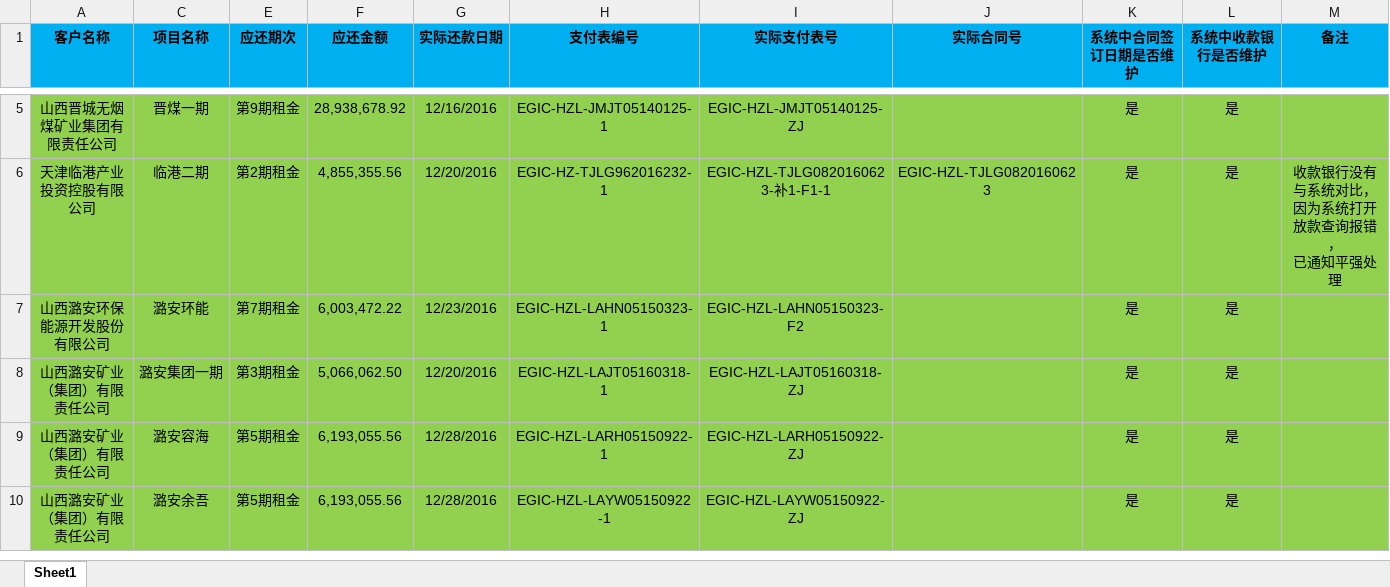
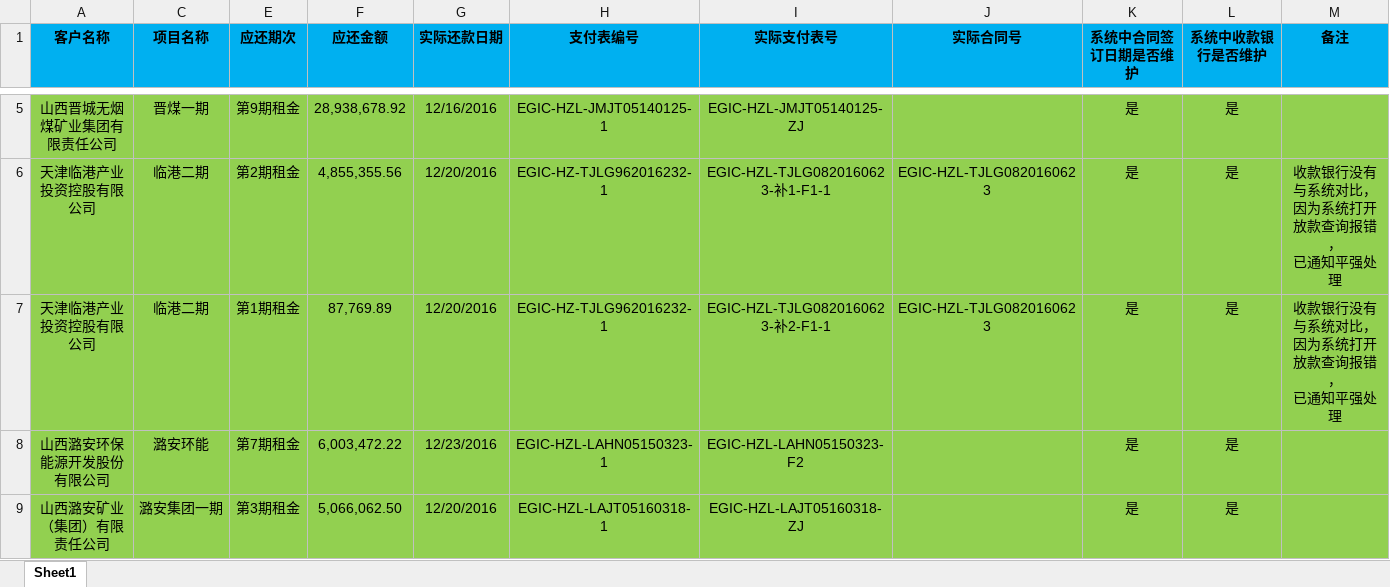
Before and after one commit to fuyulong/HJZL, an Excel workbook: 租金通知书/2016-12/12月应收.xlsx, sheet Sheet1, drawn as a sheet; only a part is shown, gaps mark what is left out; the shorter side is filled out with more unchanged rows; values as stored, in another font and other column widths than the file's, no borders; ↵ is a line break in a cell; the diff names each change by its address in the sheet, - before the commit and + after, or states it on an @@ line.

```diff
--- a/租金通知书/2016-12/12月应收.xlsx (sheet Sheet1)
+++ b/租金通知书/2016-12/12月应收.xlsx (sheet Sheet1)
+row 7: 天津临港产业投资控股有限公司 | 临港二期 | 第1期租金 | 87,769.89 | 12/20/2016 | EGIC-HZ-TJLG962016232-1 | EGIC-HZL-TJLG0820160623-补2-F1-1 | EGIC-HZL-TJLG0820160623 | 是 | 是 | 收款银行没有与系统对比，因为系统打开放款查询报错， ↵ 已通知平强处理
```
Also changed, not shown: hidden cells, 5 other files.
